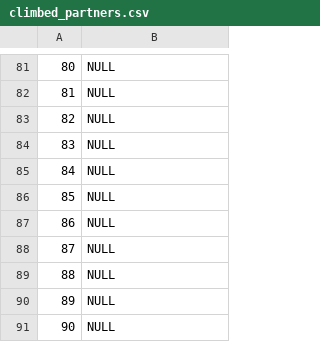
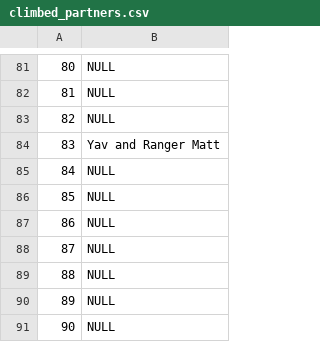
Before and after one commit to achiquit/ticks-db, a CSV file: data/climbed_partners.csv, drawn as a sheet; only a part is shown, gaps mark what is left out.

```diff
--- a/data/climbed_partners.csv
+++ b/data/climbed_partners.csv
@@ -83,3 +83,3 @@
 82,NULL
-83,NULL
+83,Yav and Ranger Matt
 84,NULL
```
Also changed, not shown: data/climbed_with.csv, data/climbs.csv, 9 other files.
